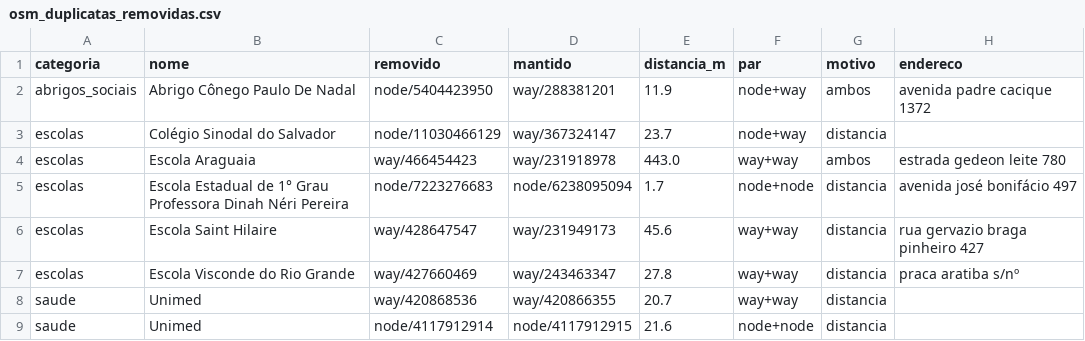
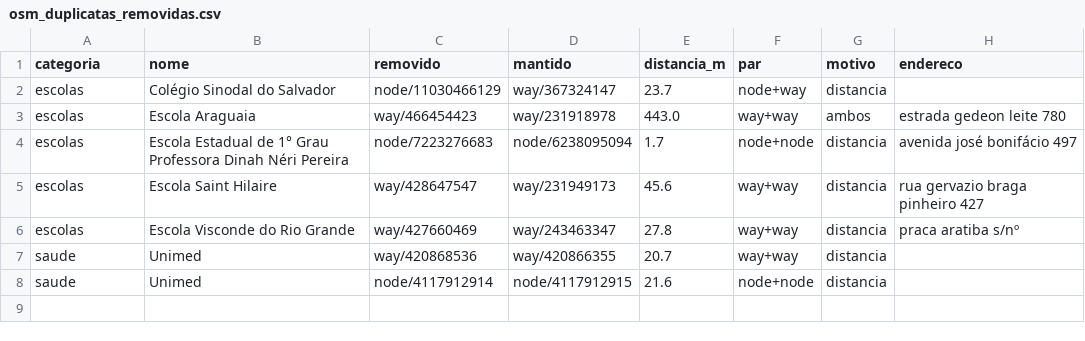
Before and after one commit to luizabmaciel/ProjetoExtensionista-CPA, a CSV file: dados/processados/osm_duplicatas_removidas.csv, drawn as a sheet; the diff names each change by its address in the sheet, - before the commit and + after, or states it on an @@ line.

```diff
--- a/dados/processados/osm_duplicatas_removidas.csv
+++ b/dados/processados/osm_duplicatas_removidas.csv
-row 2: abrigos_sociais | Abrigo Cônego Paulo De Nadal | node/5404423950 | way/288381201 | 11.9 | node+way | ambos | avenida padre cacique 1372
```
Also changed, not shown: dados/processados/osm_log_limpeza.csv, dados/processados/osm_pontos_interesse.csv, 34 other files.
